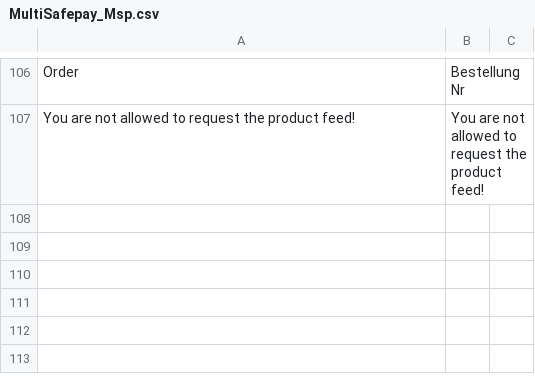
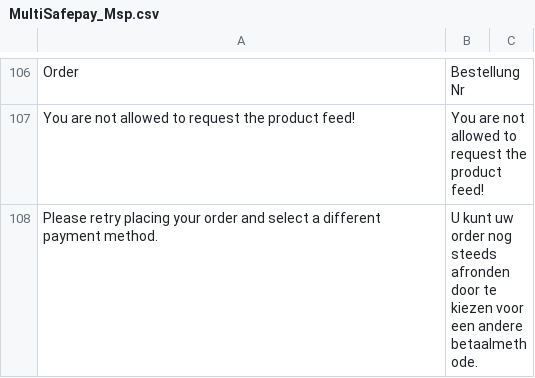
Before and after one commit to hans2103/Magento1Msp, a CSV file: app/locale/de_DE/MultiSafepay_Msp.csv, drawn as a sheet; only a part is shown, gaps mark what is left out; the diff covers the shown part only.

```diff
--- a/app/locale/de_DE/MultiSafepay_Msp.csv
+++ b/app/locale/de_DE/MultiSafepay_Msp.csv
@@ -107 +107,2 @@
 "You are not allowed to request the product feed!", "You are not allowed to request the product feed!"
+"Please retry placing your order and select a different payment method.", "U kunt uw order nog steeds afronden door te kiezen voor een andere betaalmethode."
```
Also changed, not shown: 2 added rows elsewhere in this file, app/locale/es_ES/MultiSafepay_Msp.csv, app/locale/fr_FR/MultiSafepay_Msp.csv, 27 other files.
